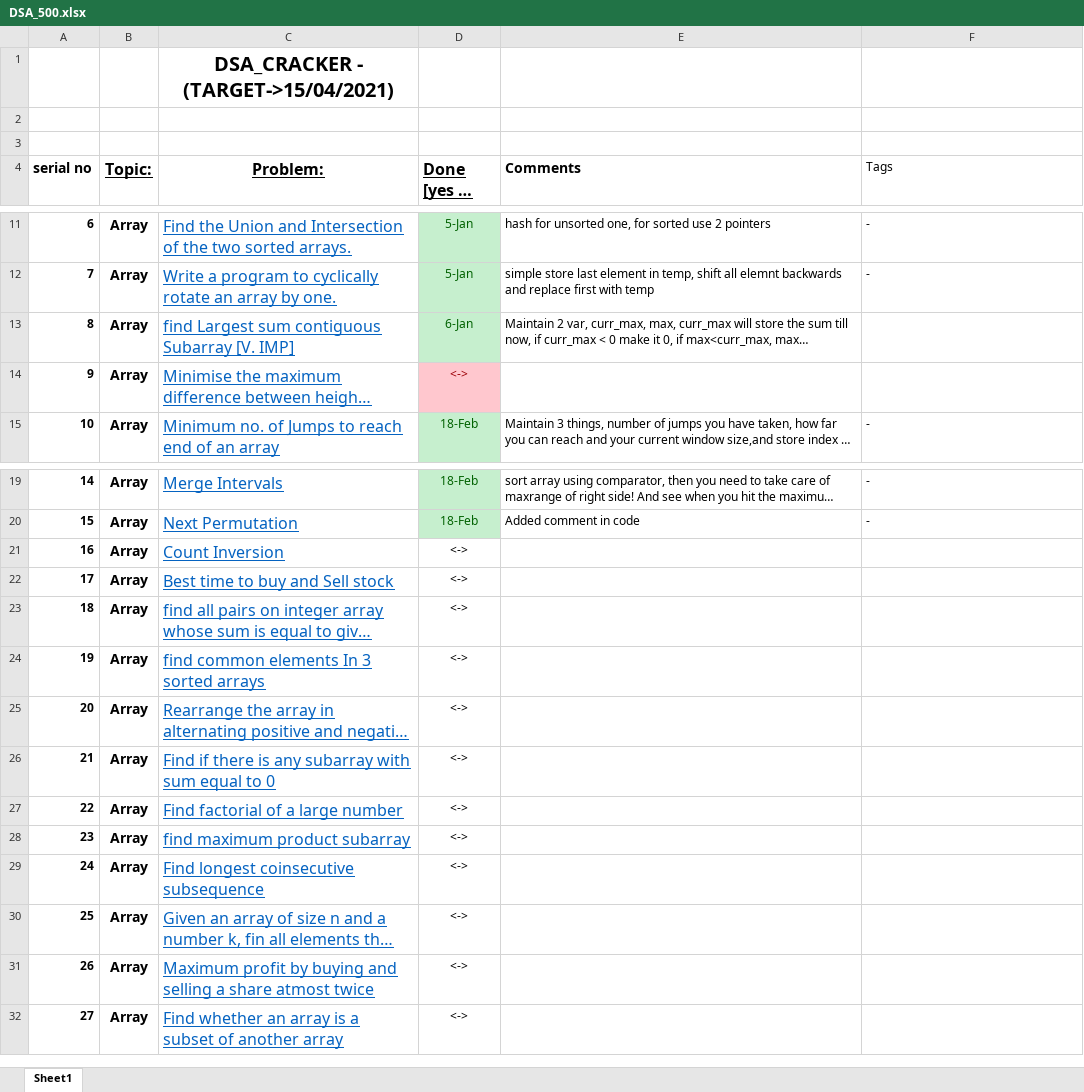
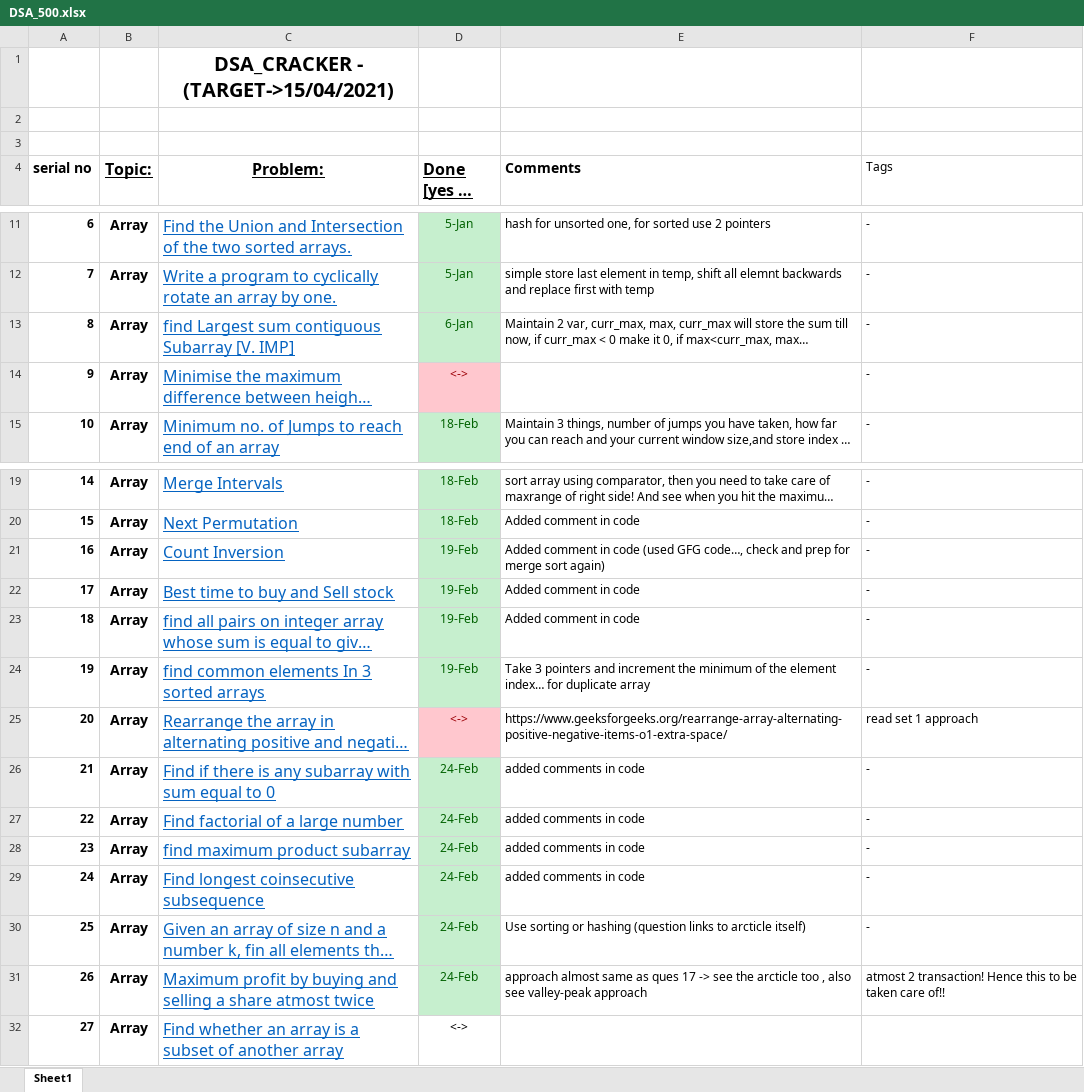
Before and after one commit to Tewatia5355/Lets_brew, an Excel workbook: DSA_500.xlsx, sheet Sheet1, drawn as a sheet; only a part is shown, gaps mark what is left out; long unchanged cells end in …; values as stored, in another font and other column widths than the file's, no borders; the diff names each change by its address in the sheet, - before the commit and + after, or states it on an @@ line.

```diff
--- a/DSA_500.xlsx (sheet Sheet1)
+++ b/DSA_500.xlsx (sheet Sheet1)
-F13:F14 (Tags): (empty)
+F13:F14 (Tags): -
-D21:D24 (Done [yes or no]): <->
+D21:D24 (Done [yes or no]): 19-Feb
@@ D21:D24 fill: none → #C6EFCE, text colour: black → #006100 @@
-E21 (Comments): (empty)
+E21 (Comments): Added comment in code (used GFG code…, check and prep for merge sort again)
-F21:F24 (Tags): (empty)
+F21:F24 (Tags): -
-E22:E23 (Comments): (empty)
+E22:E23 (Comments): Added comment in code
-E24 (Comments): (empty)
+E24 (Comments): Take 3 pointers and increment the minimum of the element index… for duplicate array
@@ D25 fill: none → #FFC7CE, text colour: black → #9C0006 @@
-E25 (Comments): (empty)
+E25 (Comments): https://www.geeksforgeeks.org/rearrange-array-alternating-positive-negative-items-o1-extra-space/
-F25 (Tags): (empty)
+F25 (Tags): read set 1 approach
-D26:D31 (Done [yes or no]): <->
+D26:D31 (Done [yes or no]): 24-Feb
@@ D26:D31 fill: none → #C6EFCE, text colour: black → #006100 @@
-E26:E29 (Comments): (empty)
+E26:E29 (Comments): added comments in code
-F26:F30 (Tags): (empty)
+F26:F30 (Tags): -
-E30 (Comments): (empty)
+E30 (Comments): Use sorting or hashing (question links to arcticle itself)
-E31 (Comments): (empty)
+E31 (Comments): approach almost same as ques 17 -> see the arcticle too , also see valley-peak approach
-F31 (Tags): (empty)
+F31 (Tags): atmost 2 transaction! Hence this to be taken care of!!
```
Also changed, not shown: 9 other files.
